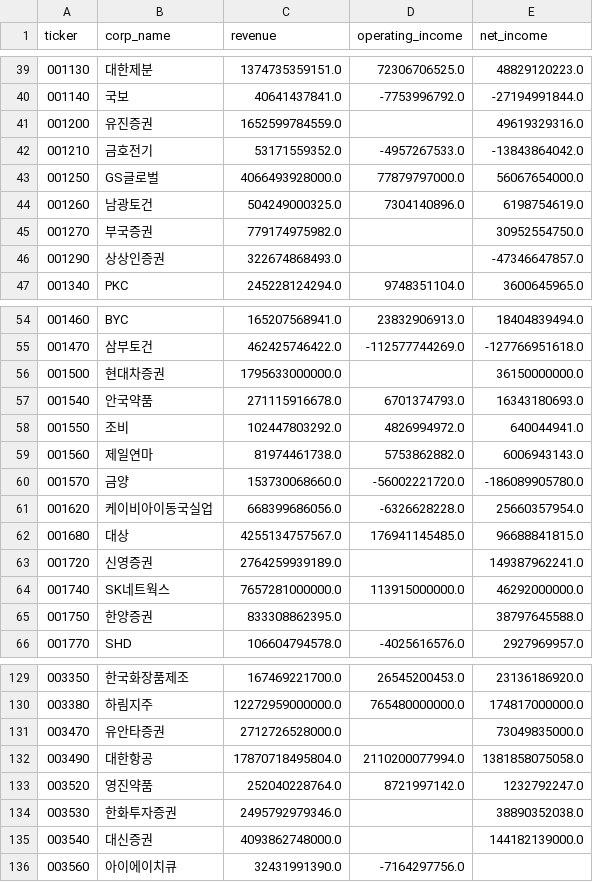
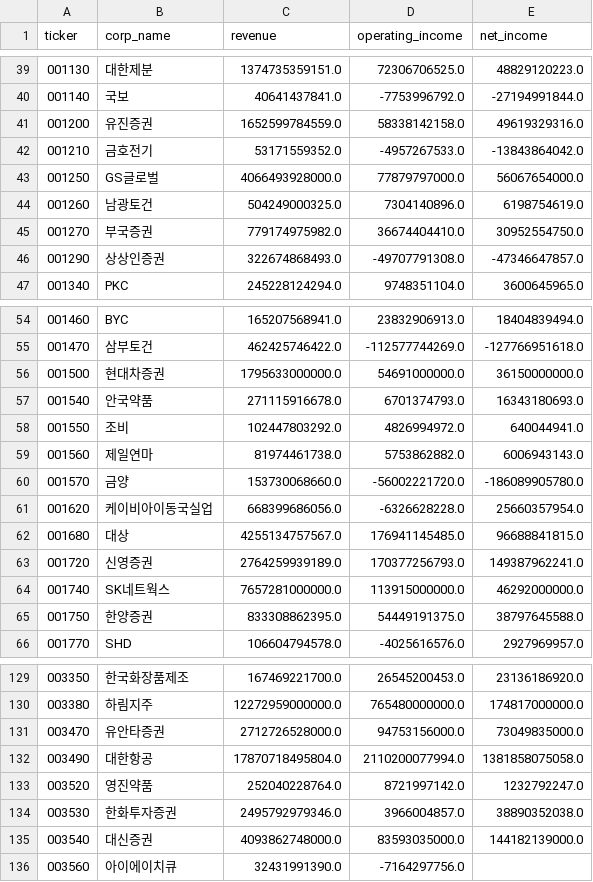
Before and after one commit to Seohee9837/project_1, a CSV file: hotstock-backend/data/collect_finance.csv, drawn as a sheet; only a part is shown, gaps mark what is left out; the diff covers the shown part only.

Commit message:
영업이익 추가

```diff
--- a/hotstock-backend/data/collect_finance.csv
+++ b/hotstock-backend/data/collect_finance.csv
@@ -40,3 +40,3 @@ ticker,corp_name,revenue,operating_income,net_income
 001140,국보,40641437841.0,-7753996792.0,-27194991844.0
-001200,유진증권,1652599784559.0,,49619329316.0
+001200,유진증권,1652599784559.0,58338142158.0,49619329316.0
 001210,금호전기,53171559352.0,-4957267533.0,-13843864042.0
@@ -44,4 +44,4 @@ ticker,corp_name,revenue,operating_income,net_income
 001260,남광토건,504249000325.0,7304140896.0,6198754619.0
-001270,부국증권,779174975982.0,,30952554750.0
-001290,상상인증권,322674868493.0,,-47346647857.0
+001270,부국증권,779174975982.0,36674404410.0,30952554750.0
+001290,상상인증권,322674868493.0,-49707791308.0,-47346647857.0
 001340,PKC,245228124294.0,9748351104.0,3600645965.0
@@ -55,3 +55,3 @@ ticker,corp_name,revenue,operating_income,net_income
 001470,삼부토건,462425746422.0,-112577744269.0,-127766951618.0
-001500,현대차증권,1795633000000.0,,36150000000.0
+001500,현대차증권,1795633000000.0,54691000000.0,36150000000.0
 001540,안국약품,271115916678.0,6701374793.0,16343180693.0
@@ -62,5 +62,5 @@ ticker,corp_name,revenue,operating_income,net_income
 001680,대상,4255134757567.0,176941145485.0,96688841815.0
-001720,신영증권,2764259939189.0,,149387962241.0
+001720,신영증권,2764259939189.0,170377256793.0,149387962241.0
 001740,SK네트웍스,7657281000000.0,113915000000.0,46292000000.0
-001750,한양증권,833308862395.0,,38797645588.0
+001750,한양증권,833308862395.0,54449191375.0,38797645588.0
 001770,SHD,106604794578.0,-4025616576.0,2927969957.0
@@ -130,7 +130,7 @@ ticker,corp_name,revenue,operating_income,net_income
 003380,하림지주,12272959000000.0,765480000000.0,174817000000.0
-003470,유안타증권,2712726528000.0,,73049835000.0
+003470,유안타증권,2712726528000.0,94753156000.0,73049835000.0
 003490,대한항공,17870718495804.0,2110200077994.0,1381858075058.0
 003520,영진약품,252040228764.0,8721997142.0,1232792247.0
-003530,한화투자증권,2495792979346.0,,38890352038.0
-003540,대신증권,4093862748000.0,,144182139000.0
+003530,한화투자증권,2495792979346.0,3966004857.0,38890352038.0
+003540,대신증권,4093862748000.0,83593035000.0,144182139000.0
 003560,아이에이치큐,32431991390.0,-7164297756.0,
```
Also changed, not shown: 20 edited cells elsewhere in this file.
